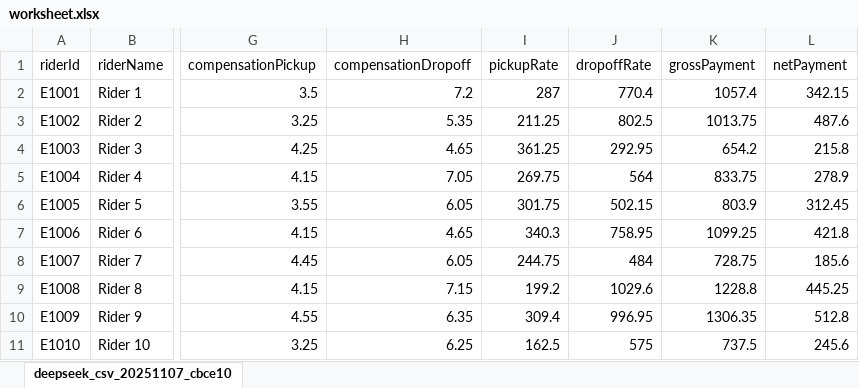
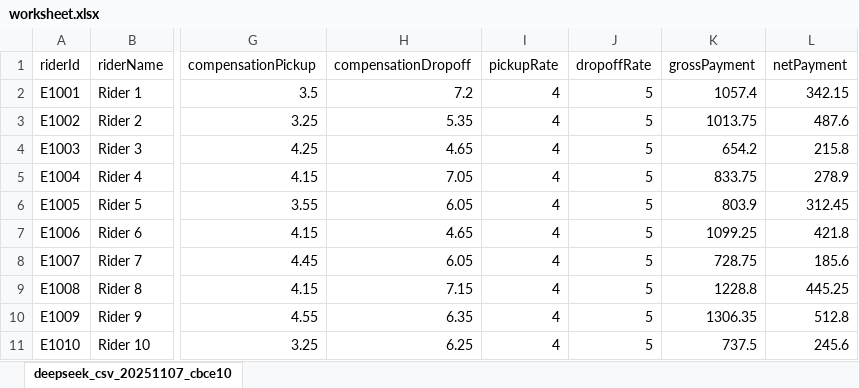
Before and after one commit to emadjumaah/templates, an Excel workbook: worksheet.xlsx, sheet deepseek_csv_20251107_cbce10, drawn as a sheet; only a part is shown, gaps mark what is left out; values as stored, in another font and other column widths than the file's, no borders; the diff names each change by its address in the sheet, - before the commit and + after, or states it on an @@ line.

Commit message:
upload

```diff
--- a/worksheet.xlsx (sheet deepseek_csv_20251107_cbce10)
+++ b/worksheet.xlsx (sheet deepseek_csv_20251107_cbce10)
-I2 (pickupRate): 287
+I2 (pickupRate): 4
-J2 (dropoffRate): 770.4
+J2 (dropoffRate): 5
-I3 (pickupRate): 211.25
+I3 (pickupRate): 4
-J3 (dropoffRate): 802.5
+J3 (dropoffRate): 5
-I4 (pickupRate): 361.25
+I4 (pickupRate): 4
-J4 (dropoffRate): 292.95
+J4 (dropoffRate): 5
-I5 (pickupRate): 269.75
+I5 (pickupRate): 4
-J5 (dropoffRate): 564
+J5 (dropoffRate): 5
-I6 (pickupRate): 301.75
+I6 (pickupRate): 4
-J6 (dropoffRate): 502.15
+J6 (dropoffRate): 5
-I7 (pickupRate): 340.3
+I7 (pickupRate): 4
-J7 (dropoffRate): 758.95
+J7 (dropoffRate): 5
-I8 (pickupRate): 244.75
+I8 (pickupRate): 4
-J8 (dropoffRate): 484
+J8 (dropoffRate): 5
-I9 (pickupRate): 199.2
+I9 (pickupRate): 4
-J9 (dropoffRate): 1029.6
+J9 (dropoffRate): 5
-I10 (pickupRate): 309.4
+I10 (pickupRate): 4
-J10 (dropoffRate): 996.95
+J10 (dropoffRate): 5
-I11 (pickupRate): 162.5
+I11 (pickupRate): 4
-J11 (dropoffRate): 575
+J11 (dropoffRate): 5
```
